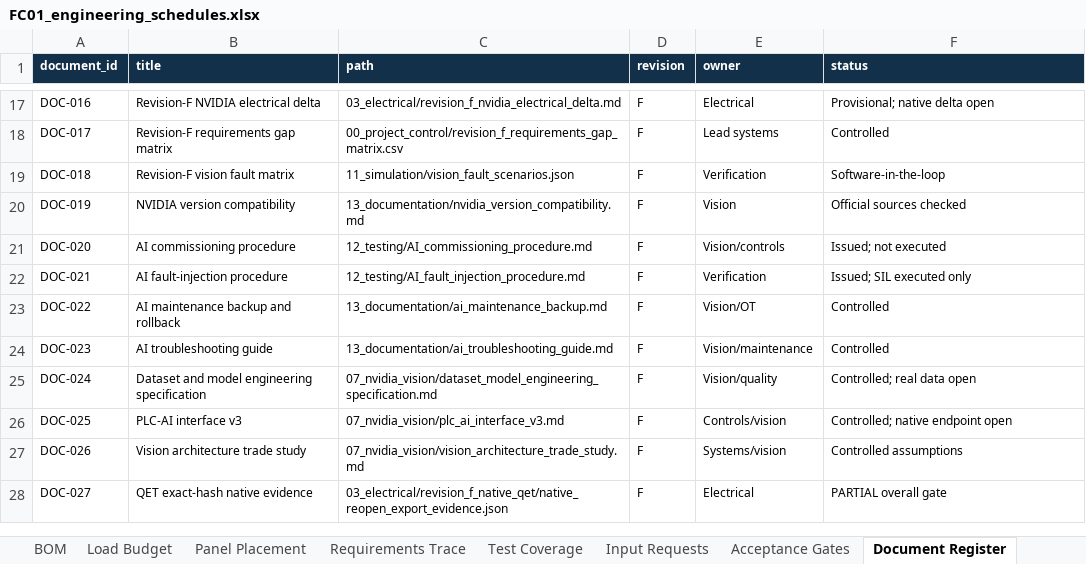
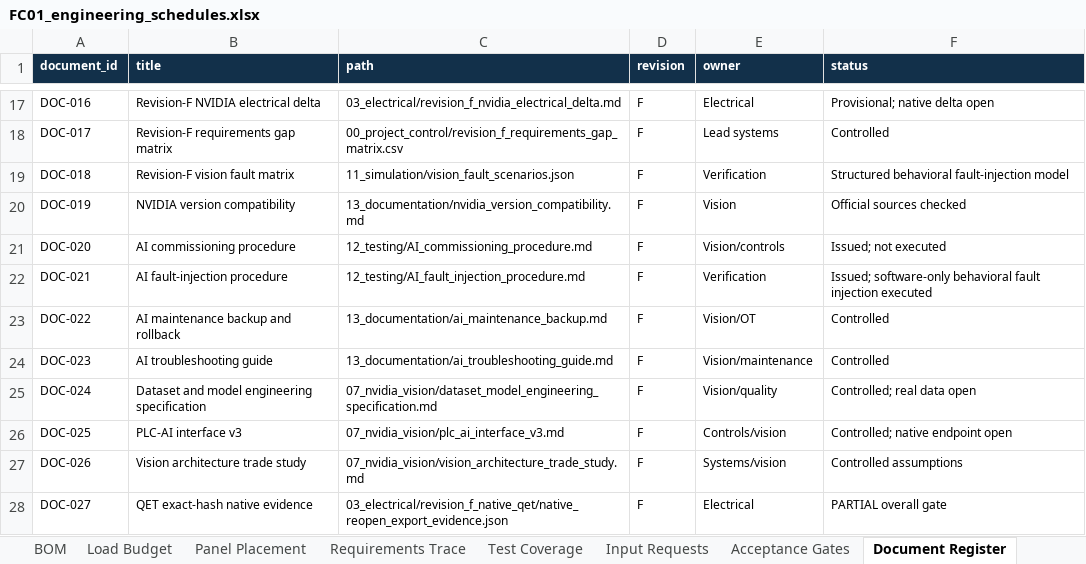
Before and after one commit to chad416/industry-grade-siemens-nvidia, an Excel workbook: 10_schedules/FC01_engineering_schedules.xlsx, sheet Document Register, drawn as a sheet; only a part is shown, gaps mark what is left out; values as stored, in another font and other column widths than the file's, no borders; table styles not drawn; the diff names each change by its address in the sheet, - before the commit and + after, or states it on an @@ line.

```diff
--- a/10_schedules/FC01_engineering_schedules.xlsx (sheet Document Register)
+++ b/10_schedules/FC01_engineering_schedules.xlsx (sheet Document Register)
-F19 (status): Software-in-the-loop
+F19 (status): Structured behavioral fault-injection model
-F22 (status): Issued; SIL executed only
+F22 (status): Issued; software-only behavioral fault injection executed
```
Also changed, not shown: sheet Requirements Trace, sheet Vision Requirements, 20 other files.
